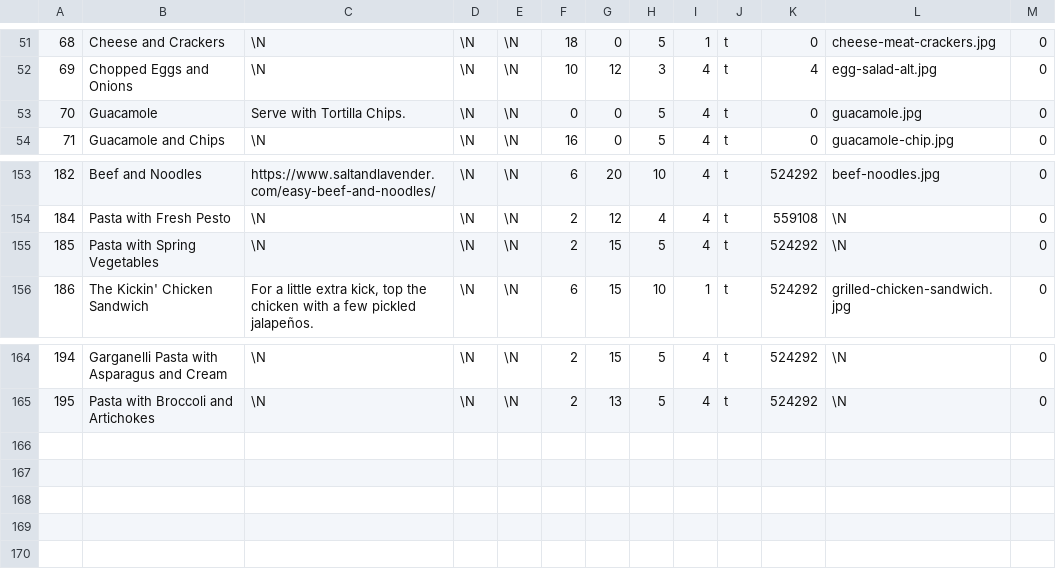
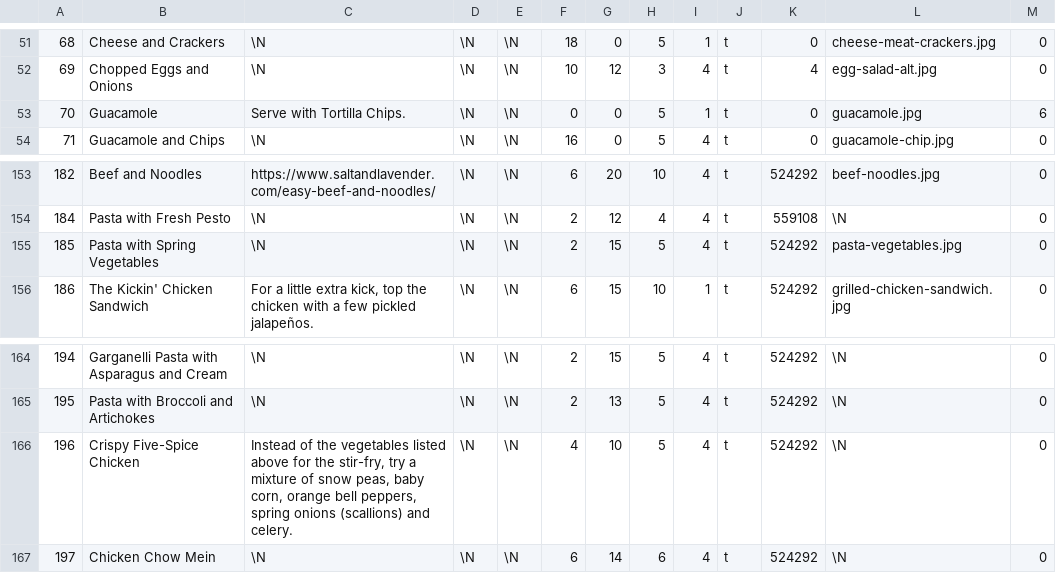
Before and after one commit to gscanlon21/a-feast-a-day, a CSV file: .backups/recipes.csv, drawn as a sheet; only a part is shown, gaps mark what is left out.

```diff
--- a/.backups/recipes.csv
+++ b/.backups/recipes.csv
@@ -52,3 +52,3 @@
 69	Chopped Eggs and Onions	\N	\N	\N	10	12	3	4	t	4	egg-salad-alt.jpg	0
-70	Guacamole	Serve with Tortilla Chips.	\N	\N	0	0	5	4	t	0	guacamole.jpg	0
+70	Guacamole	Serve with Tortilla Chips.	\N	\N	0	0	5	1	t	0	guacamole.jpg	6
 71	Guacamole and Chips	\N	\N	\N	16	0	5	4	t	0	guacamole-chip.jpg	0
@@ -154,3 +154,3 @@
 184	Pasta with Fresh Pesto	\N	\N	\N	2	12	4	4	t	559108	\N	0
-185	Pasta with Spring Vegetables	\N	\N	\N	2	15	5	4	t	524292	\N	0
+185	Pasta with Spring Vegetables	\N	\N	\N	2	15	5	4	t	524292	pasta-vegetables.jpg	0
 186	The Kickin' Chicken Sandwich	For a little extra kick, top the chicken with a few pickled jalapeños.	\N	\N	6	15	10	1	t	524292	grilled-chicken-sandwich.jpg	0
@@ -165 +165,3 @@
 195	Pasta with Broccoli and Artichokes	\N	\N	\N	2	13	5	4	t	524292	\N	0
+196	Crispy Five-Spice Chicken	Instead of the vegetables listed above for the stir-fry, try a mixture of snow peas, baby corn, orange bell peppers, spring onions (scallions) and celery.	\N	\N	4	10	5	4	t	524292	\N	0
+197	Chicken Chow Mein	\N	\N	\N	6	14	6	4	t	524292	\N	0
```
Also changed, not shown: .backups/ingredients.csv, 1 other file.
